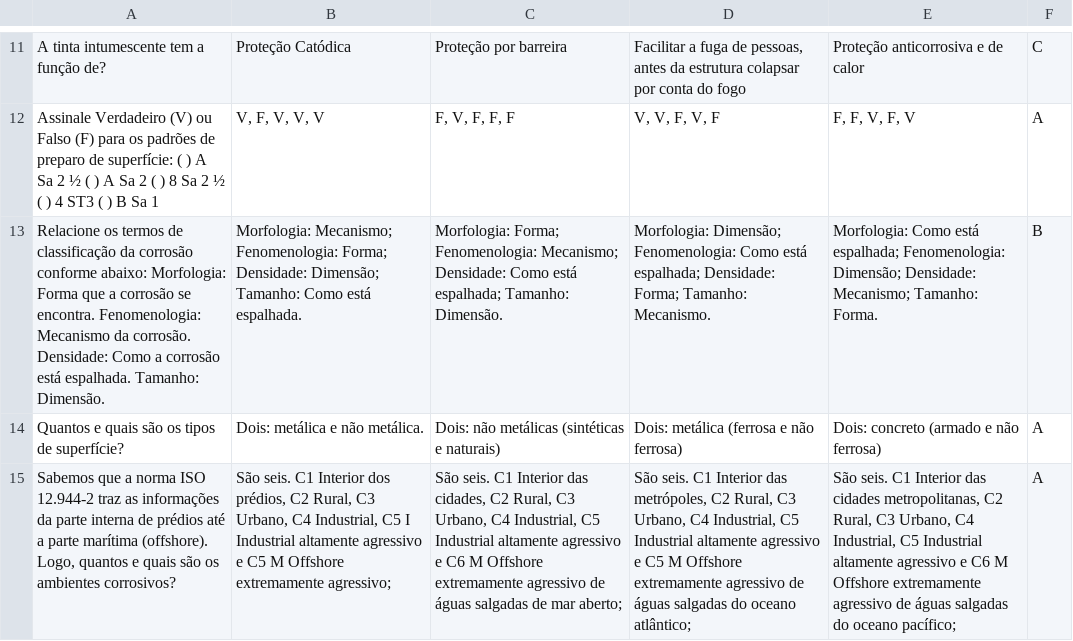
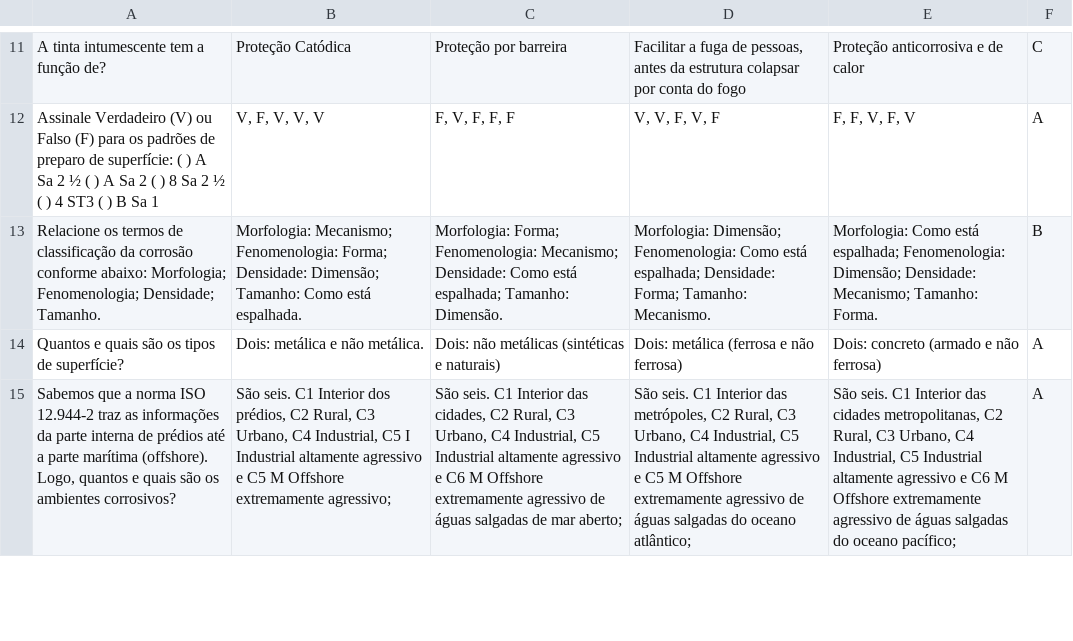
Before and after one commit to joao-petro/provas-da-peroba, a CSV file: questoes/Pintura Industrial - Questões do Professor.csv, drawn as a sheet; only a part is shown, gaps mark what is left out; the diff names each change by its address in the sheet, - before the commit and + after, or states it on an @@ line.

Commit message:
fix "questoes/Pintura Industrial - Questões do Professor.csv"

```diff
--- a/questoes/Pintura Industrial - Questões do Professor.csv
+++ b/questoes/Pintura Industrial - Questões do Professor.csv
-A13: …conforme abaixo: Morfologia: Forma que a corrosão se encontra. Fenomenologia: Mecanismo da corrosão. Densidade: Como a corrosão está espalhada. Tamanho: Dimensão.
+A13: …conforme abaixo: Morfologia; Fenomenologia; Densidade; Tamanho.
```
